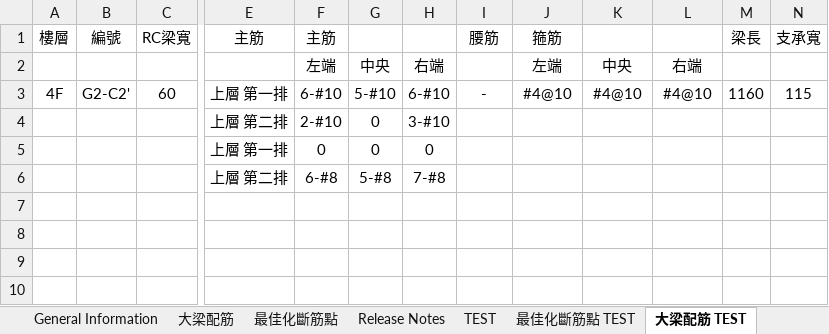
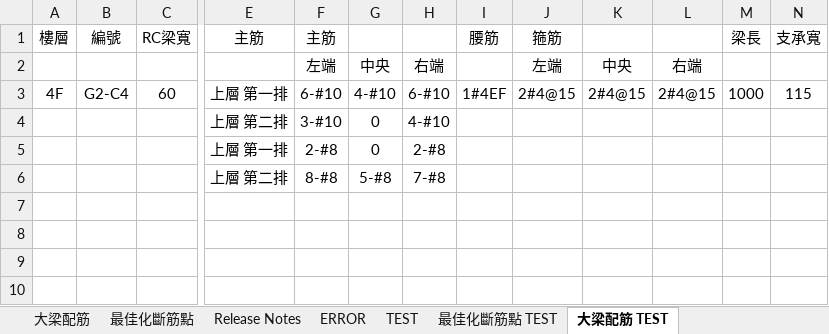
Before and after one commit to skyran1278/VbaProject, an Excel workbook: 20180126_SmartSplice/SmartSplice.xlsm, sheet 大梁配筋 TEST, drawn as a sheet; only a part is shown, gaps mark what is left out; values as stored, in another font and other column widths than the file's, no borders; the diff names each change by its address in the sheet, - before the commit and + after, or states it on an @@ line.

```diff
--- a/20180126_SmartSplice/SmartSplice.xlsm (sheet 大梁配筋 TEST)
+++ b/20180126_SmartSplice/SmartSplice.xlsm (sheet 大梁配筋 TEST)
+sheet tab: ERROR
-B3 (編號): G2-C2'
+B3 (編號): G2-C4
-G3: 5-#10
+G3: 4-#10
-I3 (腰筋): -
+I3 (腰筋): 1#4EF
-J3 (箍筋): #4@10
+J3 (箍筋): 2#4@15
-K3: #4@10
+K3: 2#4@15
-L3: #4@10
+L3: 2#4@15
-M3 (梁長): 1160
+M3 (梁長): 1000
-F4 (主筋): 2-#10
+F4 (主筋): 3-#10
-H4: 3-#10
+H4: 4-#10
-F5 (主筋): 0
+F5 (主筋): 2-#8
-H5: 0
+H5: 2-#8
-F6 (主筋): 6-#8
+F6 (主筋): 8-#8
```
Also changed, not shown: sheet 最佳化斷筋點, sheet TEST, sheet 最佳化斷筋點 TEST, sheet General Information TEST, sheet General Information, formulas that keep their value, charts or pictures, 2 other files.
